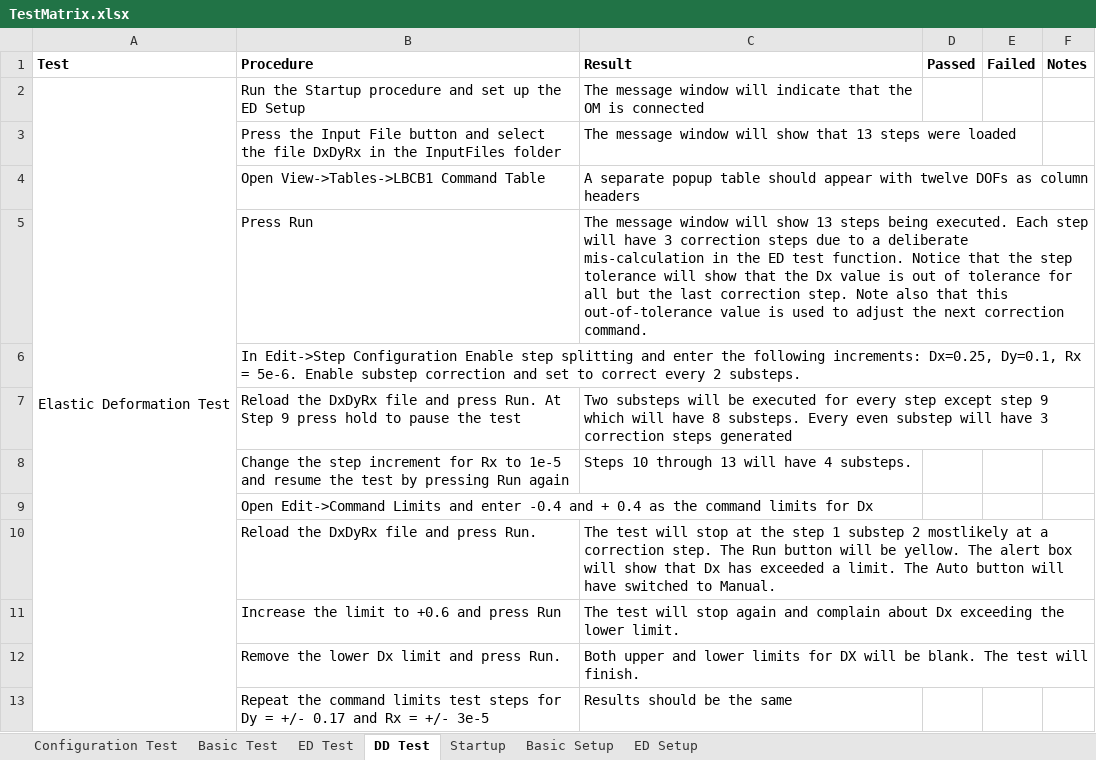
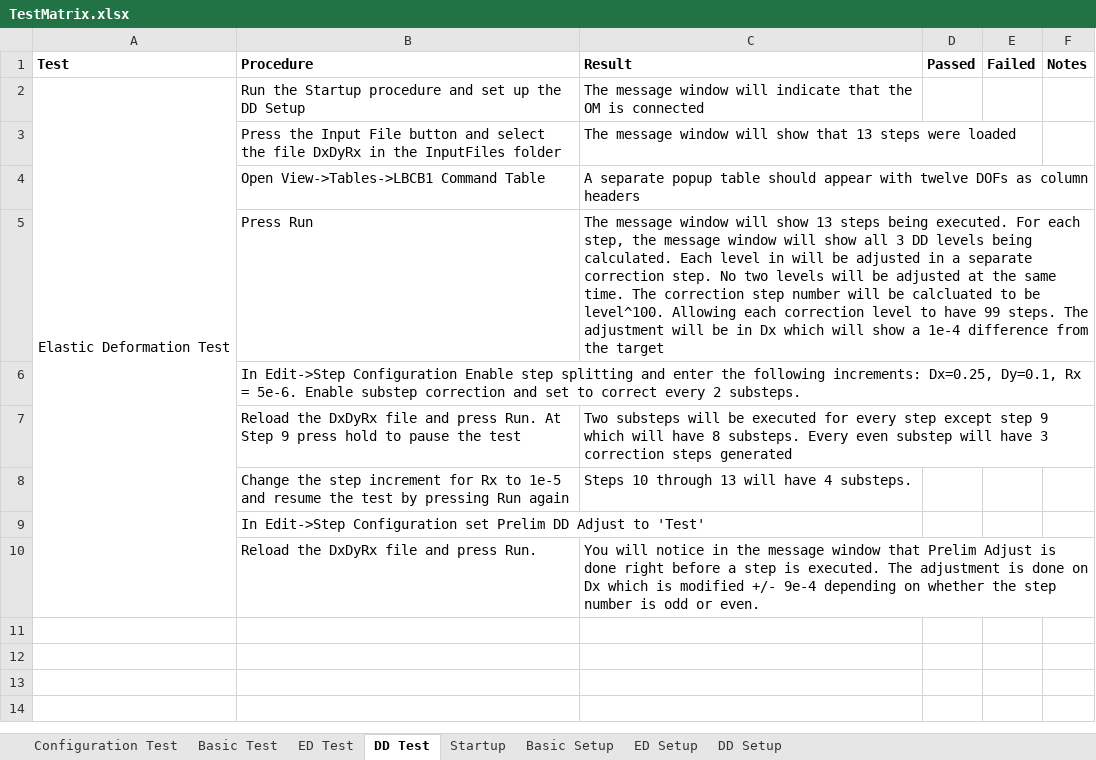
Before and after one commit to mbletzinger/lbcb-plugin, an Excel workbook: TestMatrix.xlsx, sheet DD Test, drawn as a sheet; values as stored, in another font and other column widths than the file's, no borders; the diff names each change by its address in the sheet, - before the commit and + after, or states it on an @@ line.

Commit message:
reload bug fixed load properties bug fixed DD test written More ED and substep debug statements UI-SimCor link works

```diff
--- a/TestMatrix.xlsx (sheet DD Test)
+++ b/TestMatrix.xlsx (sheet DD Test)
+sheet tab: DD Setup
-B2 (Procedure): …up the ED Setup
+B2 (Procedure): …up the DD Setup
-C5 (Result): …being executed. Each step will have 3 correction steps due to a deliberate mis-calculation in the ED test function. Notice that the step tolerance will show that the Dx value is out of tolerance for all but the last correction step. Note also that this out-of-tolerance value is used to adjust the next correction command.
+C5 (Result): …being executed. For each step, the message window will show all 3 DD levels being calculated. Each level in will be adjusted in a separate correction step. No two levels will be adjusted at the same time. The correction step number will be calcluated to be level^100. Allowing each correction level to have 99 steps. The adjustment will be in Dx which will show a 1e-4 difference from the target
-B9 (Procedure): Open Edit->Command Limits and enter -0.4 and + 0.4 as the command limits for Dx
+B9 (Procedure): In Edit->Step Configuration set Prelim DD Adjust to 'Test'
-C10 (Result): The test will stop at the step 1 substep 2 mostlikely at a correction step. The Run button will be yellow. The alert box will show that Dx has exceeded a limit. The Auto button will have switched to Manual.
+C10 (Result): You will notice in the message window that Prelim Adjust is done right before a step is executed. The adjustment is done on Dx which is modified +/- 9e-4 depending on whether the step number is odd or even.
-row 11:  | Increase the limit to +0.6 and press Run | The test will stop again and complain about Dx exceeding the lower limit.
-row 12:  | Remove the lower Dx limit and press Run. | Both upper and lower limits for DX will be blank. The test will finish.
-row 13:  | Repeat the command limits test steps for Dy = +/- 0.17 and Rx = +/- 3e-5 | Results should be the same
```
Also changed, not shown: charts or pictures, 15 other files.
